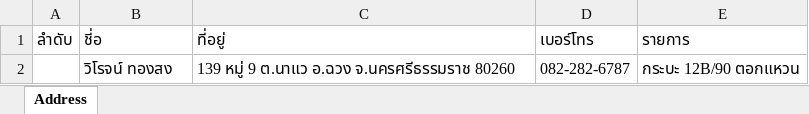
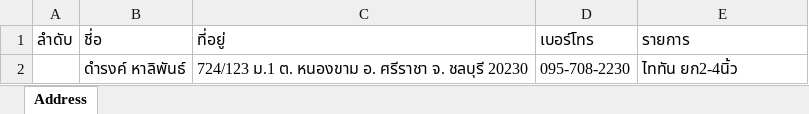
Before and after one commit to Itsarapa/ProlinkSticker, an Excel workbook: addressexcel.xlsx, sheet Address, drawn as a sheet; values as stored, in another font and other column widths than the file's, no borders; removed rows and columns are numbered as before the commit, all else as after; the diff names each change by its address in the sheet, - before the commit and + after, or states it on an @@ line.

Commit message:
Update addressexcel.xlsx

```diff
--- a/addressexcel.xlsx (sheet Address)
+++ b/addressexcel.xlsx (sheet Address)
-row 2:  | วิโรจน์ ทองสง | 139 หมู่ 9 ต.นาแว อ.ฉวง จ.นครศรีธรรมราช 80260 | 082-282-6787 | กระบะ 12B/90 ตอกแหวน
+row 2:  | ดำรงค์ หาลิพันธ์ | 724/123 ม.1 ต. หนองขาม อ. ศรีราชา จ. ชลบุรี 20230 | 095-708-2230 | ไททัน ยก2-4นิ้ว
```
